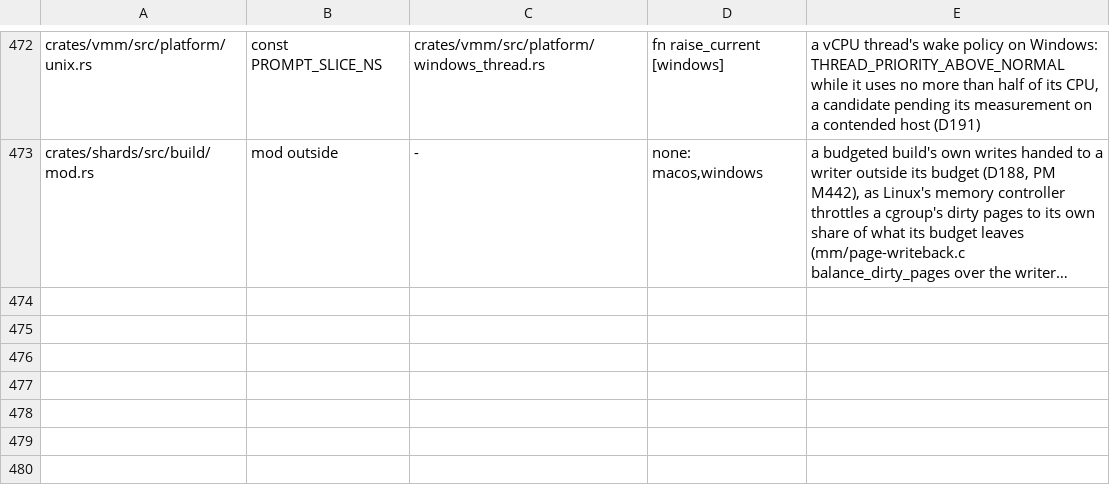
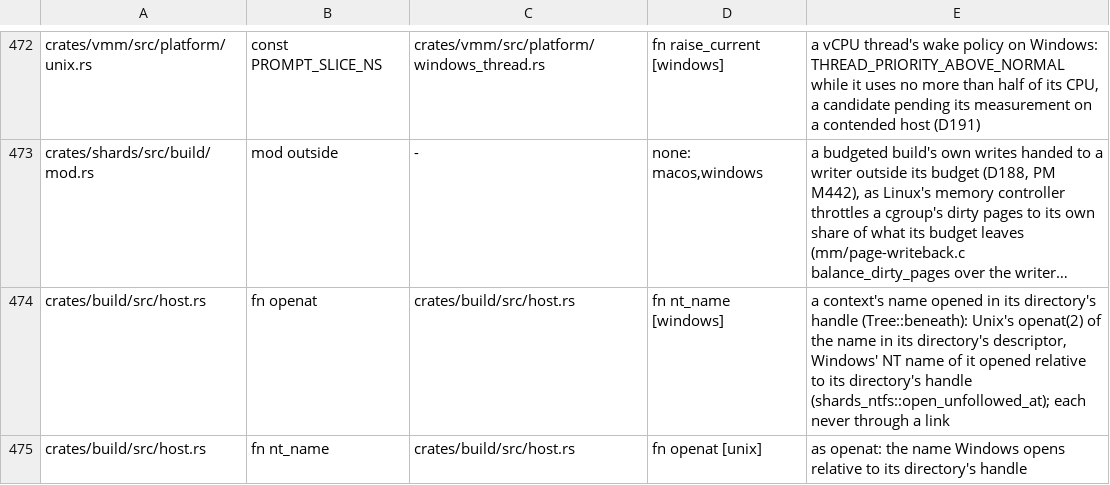
Before and after one commit to hyper-light/shards, a TSV file: scripts/audit/platform-parity.tsv, drawn as a sheet; only a part is shown, gaps mark what is left out; long unchanged cells end in …; the diff names each change by its address in the sheet, - before the commit and + after, or states it on an @@ line.

```diff
--- a/scripts/audit/platform-parity.tsv
+++ b/scripts/audit/platform-parity.tsv
+row 474: crates/build/src/host.rs | fn openat | crates/build/src/host.rs | fn nt_name [windows] | a context's name opened in its directory's handle (Tree::beneath): Unix's openat(2) of the name in its directory's descriptor, Windows' NT name of it opened relative to its directory's handle (shards_ntfs::open_unfollowed_at); each never through a link
+row 475: crates/build/src/host.rs | fn nt_name | crates/build/src/host.rs | fn openat [unix] | as openat: the name Windows opens relative to its directory's handle
```
Also changed, not shown: 1 other file.
